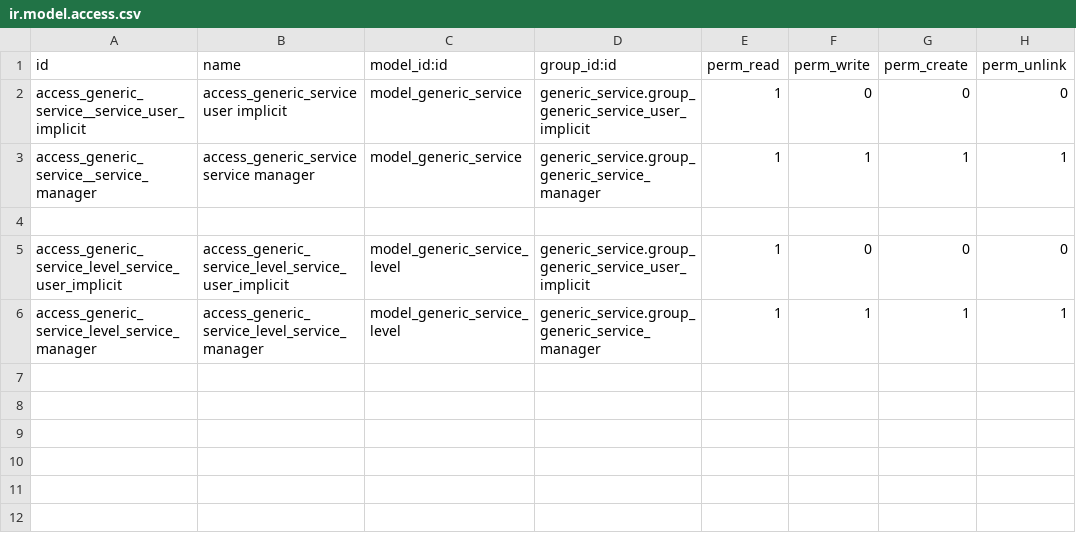
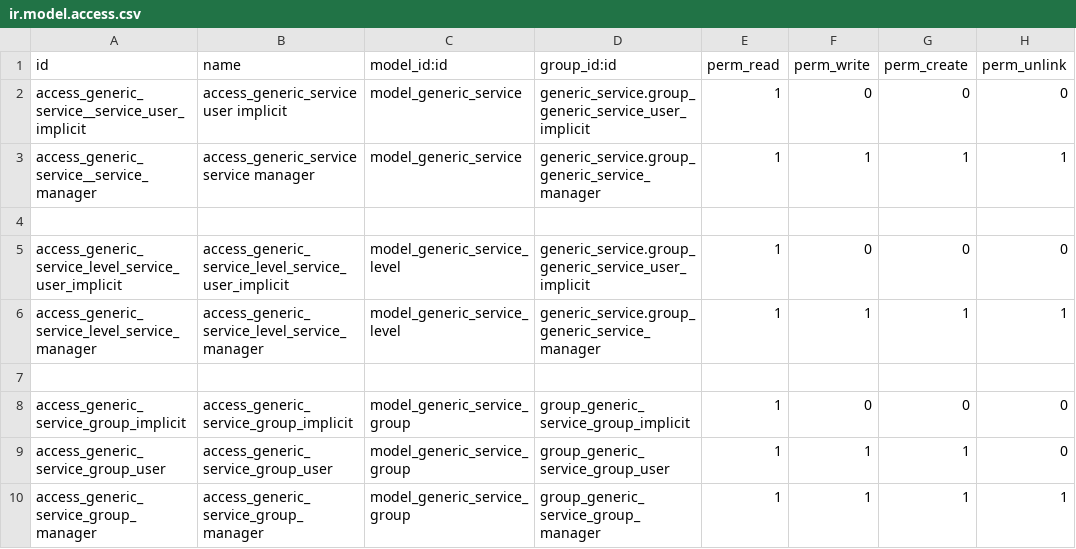
Before and after one commit to crnd-inc/generic-addons, a CSV file: generic_service/security/ir.model.access.csv, drawn as a sheet.

```diff
--- a/generic_service/security/ir.model.access.csv
+++ b/generic_service/security/ir.model.access.csv
@@ -6 +6,5 @@ access_generic_service_level_service_user_implicit,access_generic_service_level_
 access_generic_service_level_service_manager,access_generic_service_level_service_manager,model_generic_service_level,generic_service.group_generic_service_manager,1,1,1,1
+
+access_generic_service_group_implicit,access_generic_service_group_implicit,model_generic_service_group,group_generic_service_group_implicit,1,0,0,0
+access_generic_service_group_user,access_generic_service_group_user,model_generic_service_group,group_generic_service_group_user,1,1,1,0
+access_generic_service_group_manager,access_generic_service_group_manager,model_generic_service_group,group_generic_service_group_manager,1,1,1,1
```
Also changed, not shown: 14 other files.
